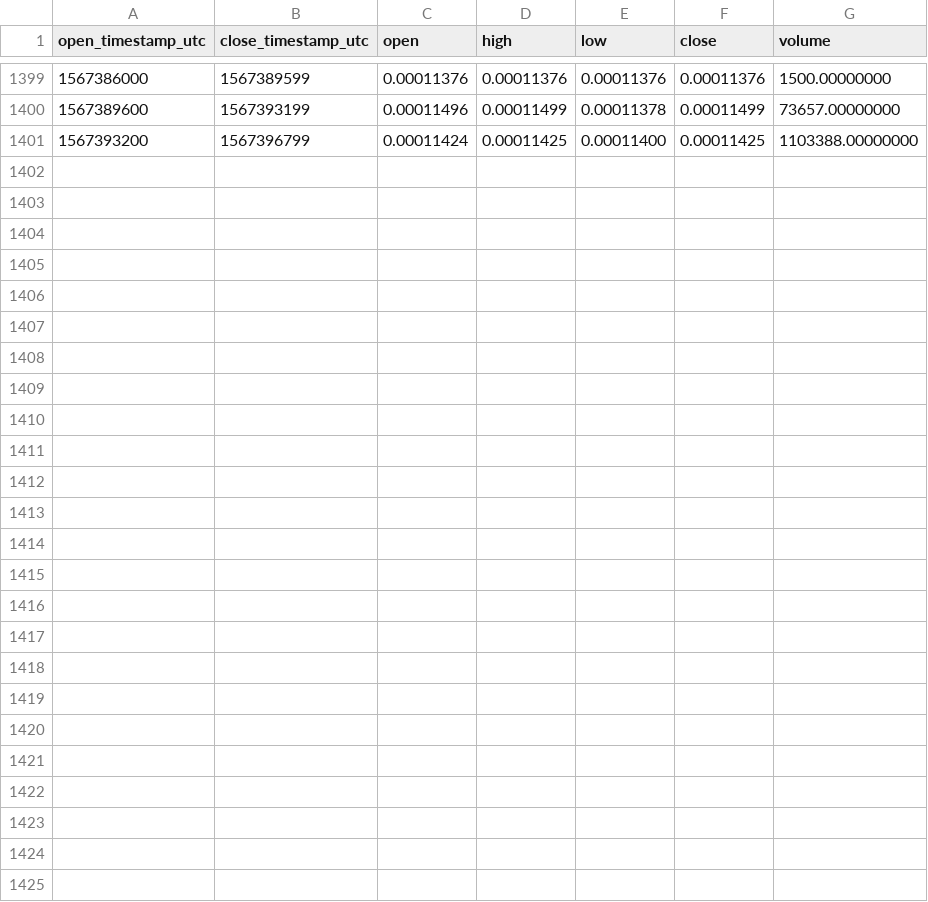
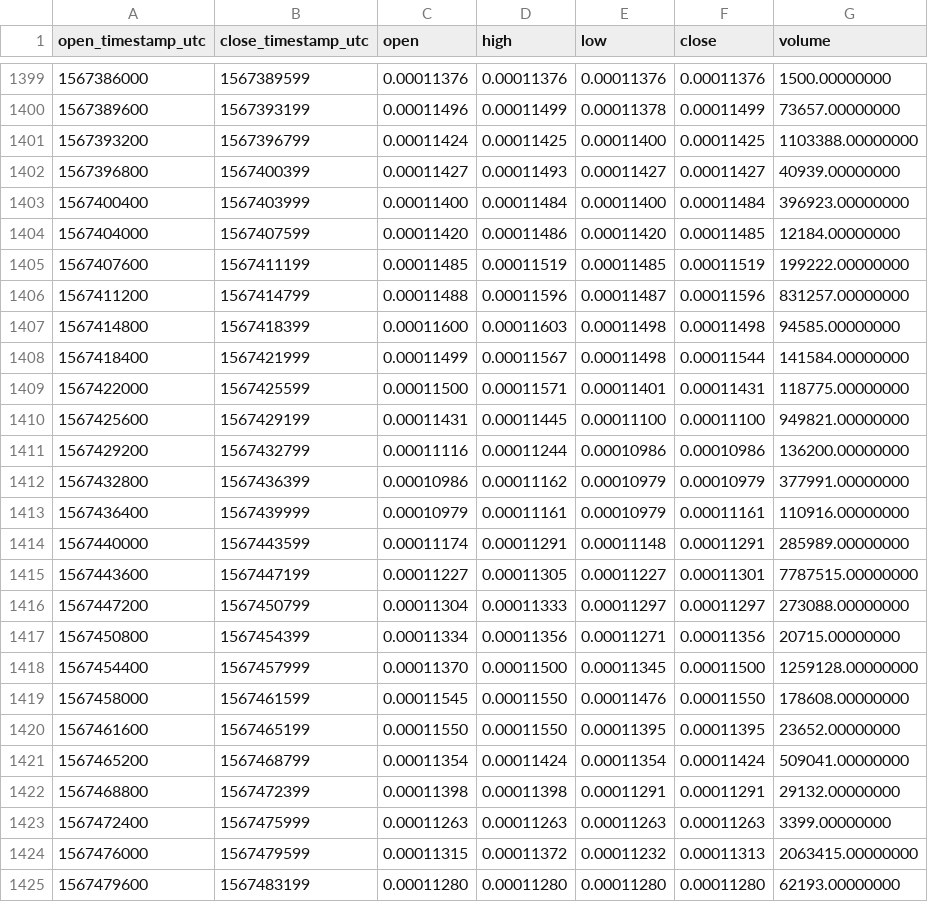
Before and after one commit to cryptobigbro/binance-DOGEBNB, a CSV file: binance-DOGEBNB-1h.csv, drawn as a sheet; only a part is shown, gaps mark what is left out.

Commit message:
Update OHLCV data.

```diff
--- a/binance-DOGEBNB-1h.csv
+++ b/binance-DOGEBNB-1h.csv
@@ -1401 +1401,25 @@ open_timestamp_utc,close_timestamp_utc,open,high,low,close,volume
 1567393200,1567396799,0.00011424,0.00011425,0.00011400,0.00011425,1103388.00000000
+1567396800,1567400399,0.00011427,0.00011493,0.00011427,0.00011427,40939.00000000
+1567400400,1567403999,0.00011400,0.00011484,0.00011400,0.00011484,396923.00000000
+1567404000,1567407599,0.00011420,0.00011486,0.00011420,0.00011485,12184.00000000
+1567407600,1567411199,0.00011485,0.00011519,0.00011485,0.00011519,199222.00000000
+1567411200,1567414799,0.00011488,0.00011596,0.00011487,0.00011596,831257.00000000
+1567414800,1567418399,0.00011600,0.00011603,0.00011498,0.00011498,94585.00000000
+1567418400,1567421999,0.00011499,0.00011567,0.00011498,0.00011544,141584.00000000
+1567422000,1567425599,0.00011500,0.00011571,0.00011401,0.00011431,118775.00000000
+1567425600,1567429199,0.00011431,0.00011445,0.00011100,0.00011100,949821.00000000
+1567429200,1567432799,0.00011116,0.00011244,0.00010986,0.00010986,136200.00000000
+1567432800,1567436399,0.00010986,0.00011162,0.00010979,0.00010979,377991.00000000
+1567436400,1567439999,0.00010979,0.00011161,0.00010979,0.00011161,110916.00000000
+1567440000,1567443599,0.00011174,0.00011291,0.00011148,0.00011291,285989.00000000
+1567443600,1567447199,0.00011227,0.00011305,0.00011227,0.00011301,7787515.00000000
+1567447200,1567450799,0.00011304,0.00011333,0.00011297,0.00011297,273088.00000000
+1567450800,1567454399,0.00011334,0.00011356,0.00011271,0.00011356,20715.00000000
+1567454400,1567457999,0.00011370,0.00011500,0.00011345,0.00011500,1259128.00000000
+1567458000,1567461599,0.00011545,0.00011550,0.00011476,0.00011550,178608.00000000
+1567461600,1567465199,0.00011550,0.00011550,0.00011395,0.00011395,23652.00000000
+1567465200,1567468799,0.00011354,0.00011424,0.00011354,0.00011424,509041.00000000
+1567468800,1567472399,0.00011398,0.00011398,0.00011291,0.00011291,29132.00000000
+1567472400,1567475999,0.00011263,0.00011263,0.00011263,0.00011263,3399.00000000
+1567476000,1567479599,0.00011315,0.00011372,0.00011232,0.00011313,2063415.00000000
+1567479600,1567483199,0.00011280,0.00011280,0.00011280,0.00011280,62193.00000000
```
Also changed, not shown: binance-DOGEBNB-1d.csv.
